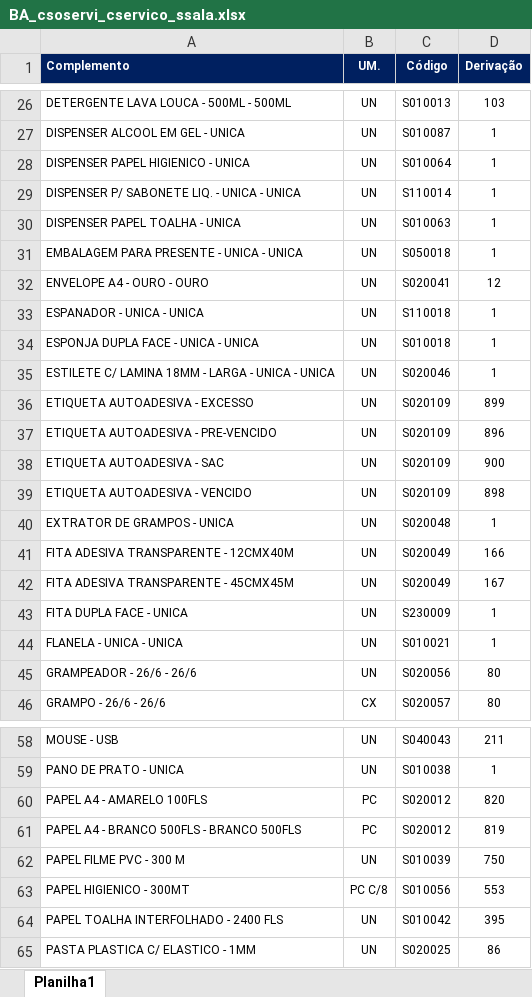
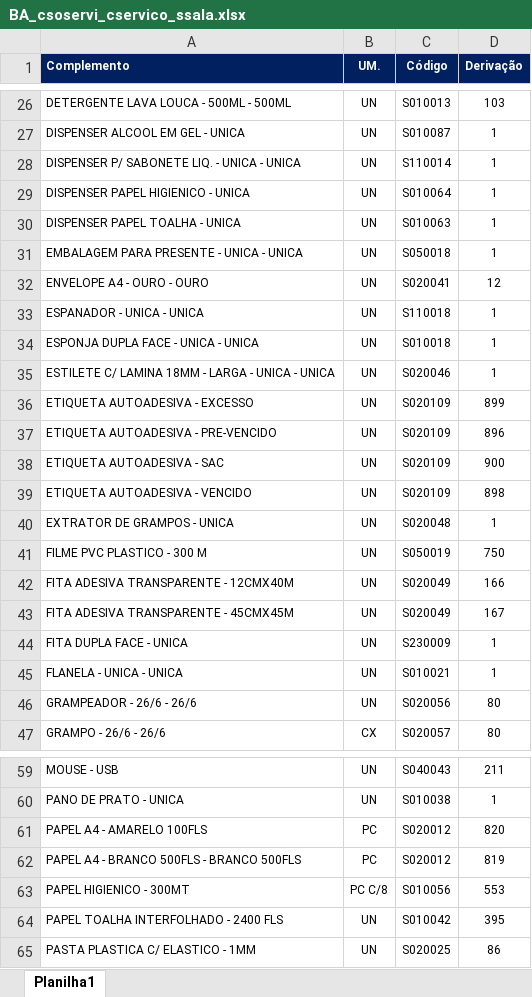
Before and after one commit to suprimentosdg/portal-suprimentos, an Excel workbook: pages/BA_csoservi_cservico_ssala.xlsx, sheet Planilha1, drawn as a sheet; only a part is shown, gaps mark what is left out; values as stored, in another font and other column widths than the file's, no borders; conditional formats not drawn; removed rows and columns are numbered as before the commit, all else as after; the diff names each change by its address in the sheet, - before the commit and + after, or states it on an @@ line.

```diff
--- a/pages/BA_csoservi_cservico_ssala.xlsx (sheet Planilha1)
+++ b/pages/BA_csoservi_cservico_ssala.xlsx (sheet Planilha1)
@@ row 29 moved to row 28: DISPENSER P/ SABONETE LIQ. - UNICA - UNI… @@
+row 41: FILME PVC PLASTICO - 300 M | UN | S050019 | 750
-row 62: PAPEL FILME PVC - 300 M | UN | S010039 | 750
```
Also changed, not shown: pages/BA_ssoservi_cservico_csala.xlsx, pages/BA_ssoservi_cservico_ssala.xlsx, 16 other files.
